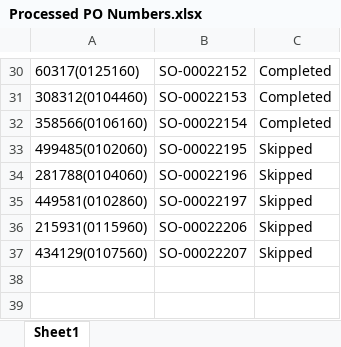
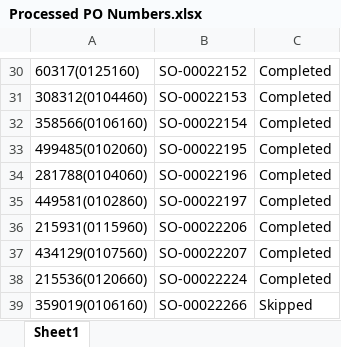
Before and after one commit to SybrosTechSec/Harvey-Norman-Order-Processing, an Excel workbook: Processed PO Numbers.xlsx, sheet Sheet1, drawn as a sheet; only a part is shown, gaps mark what is left out; values as stored, in another font and other column widths than the file's, no borders; the diff names each change by its address in the sheet, - before the commit and + after, or states it on an @@ line.

```diff
--- a/Processed PO Numbers.xlsx (sheet Sheet1)
+++ b/Processed PO Numbers.xlsx (sheet Sheet1)
-C33:C37: Skipped
+C33:C37: Completed
+row 38: 215536(0120660) | SO-00022224 | Completed
+row 39: 359019(0106160) | SO-00022266 | Skipped
```
Also changed, not shown: 4 other files.
